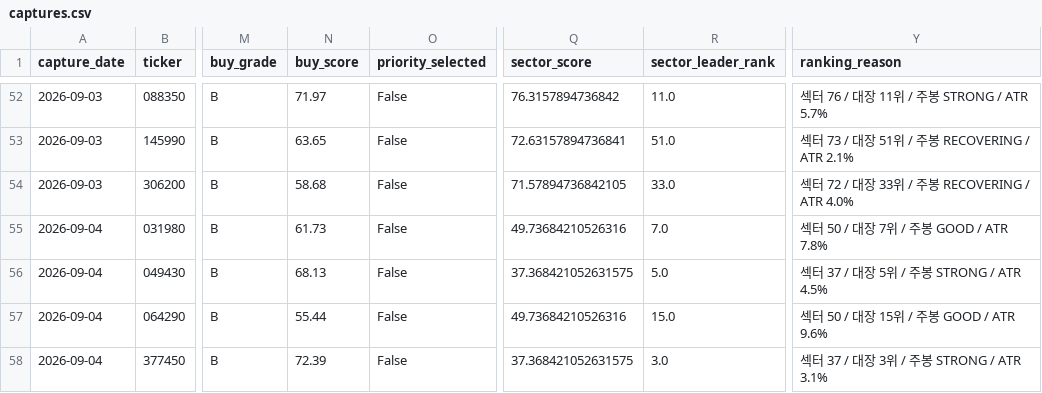
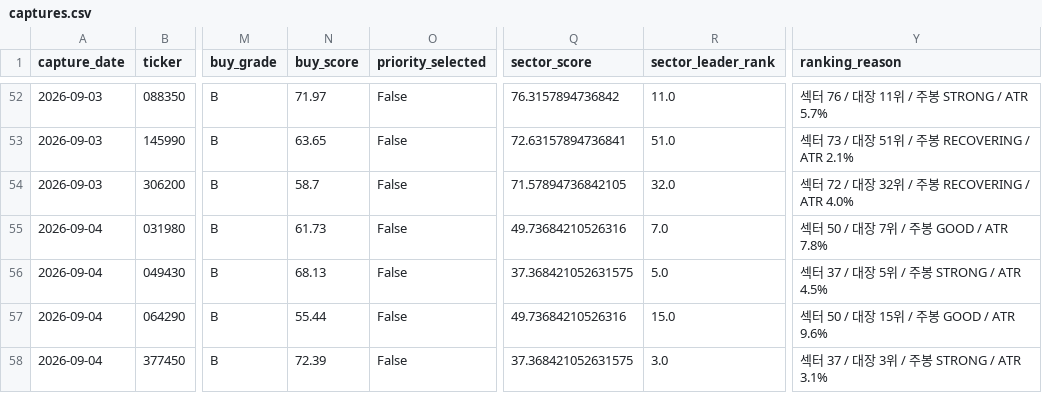
Before and after one commit to UDONGSALI/korea-stock-scanner, a CSV file: data/captures.csv, drawn as a sheet; only a part is shown, gaps mark what is left out; the diff covers the shown part only; the diff names each change by its address in the sheet, - before the commit and + after, or states it on an @@ line.

```diff
--- a/data/captures.csv
+++ b/data/captures.csv
-N54 (buy_score): 58.68
+N54 (buy_score): 58.7
-R54 (sector_leader_rank): 33.0
+R54 (sector_leader_rank): 32.0
-Y54 (ranking_reason): 섹터 72 / 대장 33위 / 주봉 RECOVERING / ATR 4.0%
+Y54 (ranking_reason): 섹터 72 / 대장 32위 / 주봉 RECOVERING / ATR 4.0%
```
Also changed, not shown: 1 added row and 23 edited cells elsewhere in this file, data/buy_priority.csv, data/buy_tracking.csv, 20 other files.
